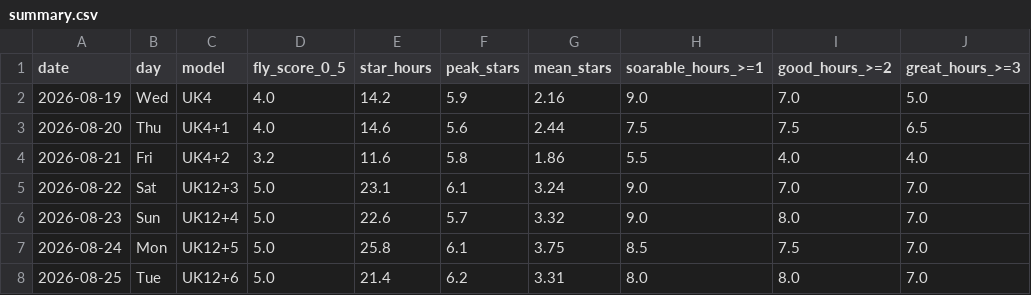
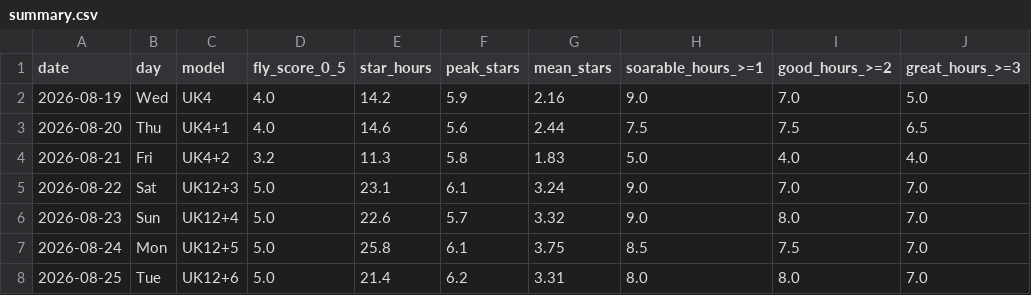
Before and after one commit to kitebuggy/rasp-cambridge, a CSV file: public/charts/summary.csv, drawn as a sheet; only a part is shown; the diff names each change by its address in the sheet, - before the commit and + after, or states it on an @@ line.

```diff
--- a/public/charts/summary.csv
+++ b/public/charts/summary.csv
-E4 (star_hours): 11.6
+E4 (star_hours): 11.3
-G4 (mean_stars): 1.86
+G4 (mean_stars): 1.83
-H4 (soarable_hours_>=1): 5.5
+H4 (soarable_hours_>=1): 5.0
```
Also changed, not shown: public/charts/halfhour.csv, 1 other file.
